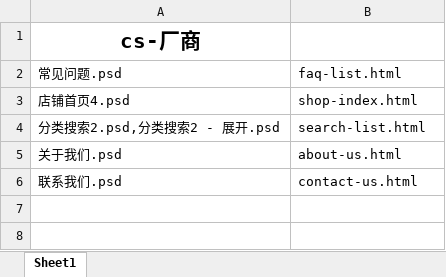
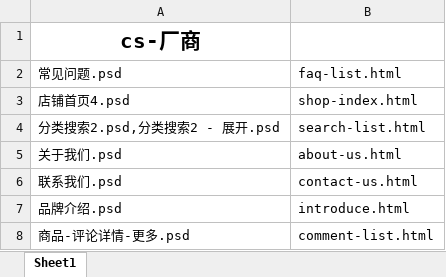
Before and after one commit to lilinchun1/weidai2.0, an Excel workbook: 页面对照表.xlsx, sheet Sheet1, drawn as a sheet; values as stored, in another font and other column widths than the file's, no borders; the diff names each change by its address in the sheet, - before the commit and + after, or states it on an @@ line.

```diff
--- a/页面对照表.xlsx (sheet Sheet1)
+++ b/页面对照表.xlsx (sheet Sheet1)
+row 7: 品牌介绍.psd | introduce.html
+row 8: 商品-评论详情-更多.psd | comment-list.html
```
Also changed, not shown: 16 other files.
